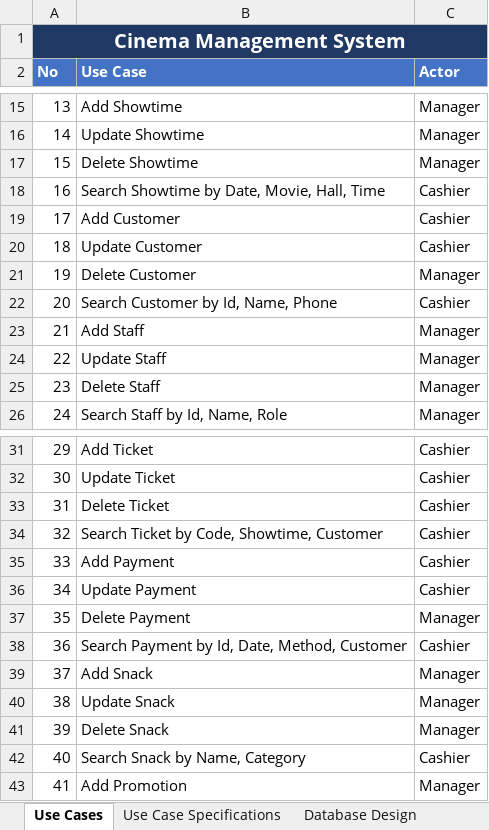
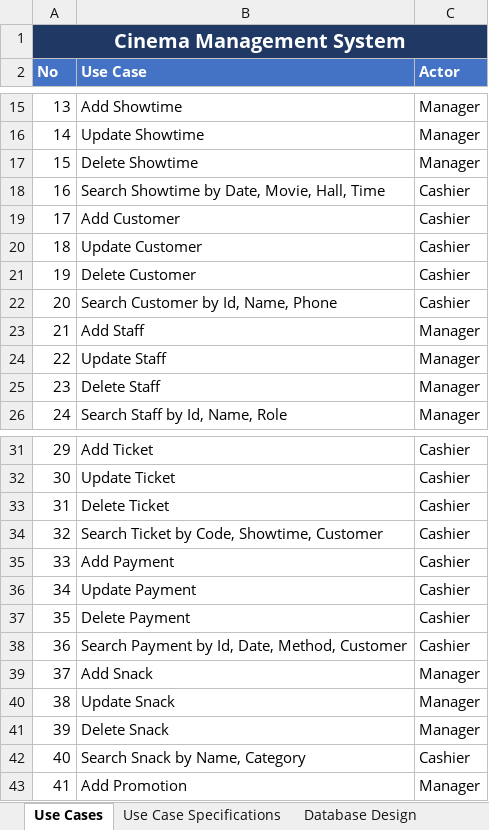
Before and after one commit to Rians11/modules_new, an Excel workbook: cinema-management-system-analysis/Cinema_Management_System.xlsx, sheet Use Cases, drawn as a sheet; only a part is shown, gaps mark what is left out; values as stored, in another font and other column widths than the file's, no borders; the diff names each change by its address in the sheet, - before the commit and + after, or states it on an @@ line.

```diff
--- a/cinema-management-system-analysis/Cinema_Management_System.xlsx (sheet Use Cases)
+++ b/cinema-management-system-analysis/Cinema_Management_System.xlsx (sheet Use Cases)
-C21 (Actor): Manager
+C21 (Actor): Cashier
-C37 (Actor): Manager
+C37 (Actor): Cashier
```
Also changed, not shown: 3 other files.
